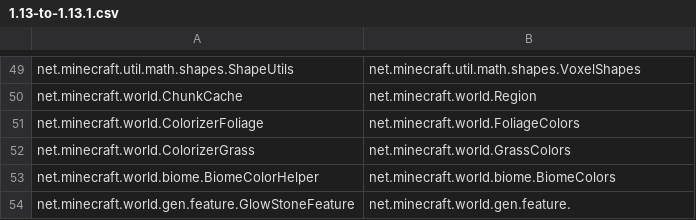
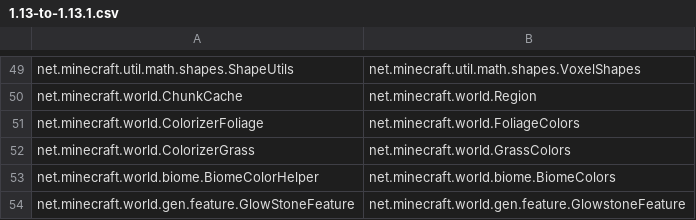
Before and after one commit to ModCoderPack/MCPBot-Issues, a CSV file: migrations/1.13-to-1.13.1.csv, drawn as a sheet; only a part is shown, gaps mark what is left out.

Commit message:
Update 1.13-to-1.13.1.csv

```diff
--- a/migrations/1.13-to-1.13.1.csv
+++ b/migrations/1.13-to-1.13.1.csv
@@ -53,2 +53,2 @@ net.minecraft.world.ColorizerGrass,net.minecraft.world.GrassColors
 net.minecraft.world.biome.BiomeColorHelper,net.minecraft.world.biome.BiomeColors
-net.minecraft.world.gen.feature.GlowStoneFeature,net.minecraft.world.gen.feature.
+net.minecraft.world.gen.feature.GlowStoneFeature,net.minecraft.world.gen.feature.GlowstoneFeature
```
